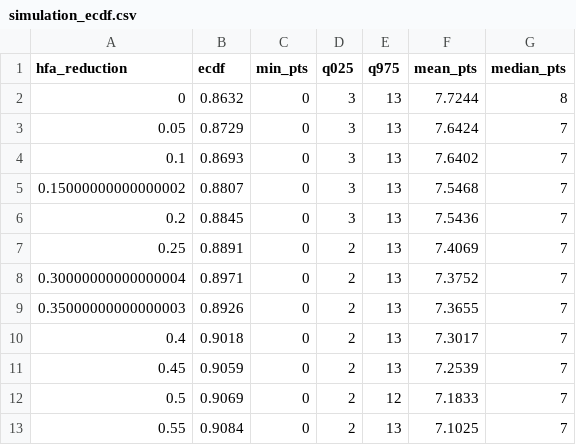
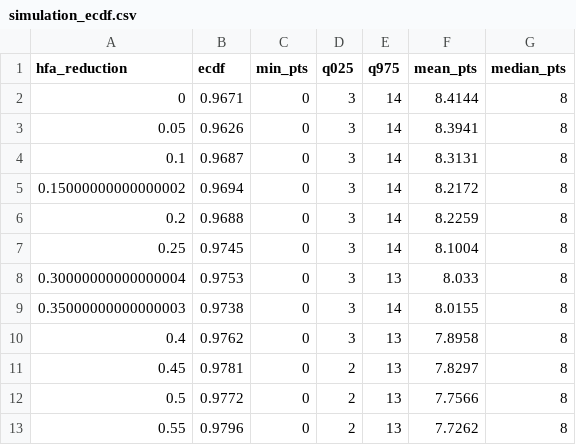
Before and after one commit to lbenz730/soccer_hfa, a CSV file: swiss_super_league/sims/simulation_ecdf.csv, drawn as a sheet; only a part is shown; the diff covers the shown part only.

```diff
--- a/swiss_super_league/sims/simulation_ecdf.csv
+++ b/swiss_super_league/sims/simulation_ecdf.csv
@@ -1,13 +1,13 @@
 hfa_reduction,ecdf,min_pts,q025,q975,mean_pts,median_pts
-0,0.8632,0,3,13,7.7244,8
-0.05,0.8729,0,3,13,7.6424,7
-0.1,0.8693,0,3,13,7.6402,7
-0.15000000000000002,0.8807,0,3,13,7.5468,7
-0.2,0.8845,0,3,13,7.5436,7
-0.25,0.8891,0,2,13,7.4069,7
-0.30000000000000004,0.8971,0,2,13,7.3752,7
-0.35000000000000003,0.8926,0,2,13,7.3655,7
-0.4,0.9018,0,2,13,7.3017,7
-0.45,0.9059,0,2,13,7.2539,7
-0.5,0.9069,0,2,12,7.1833,7
-0.55,0.9084,0,2,13,7.1025,7
+0,0.9671,0,3,14,8.4144,8
+0.05,0.9626,0,3,14,8.3941,8
+0.1,0.9687,0,3,14,8.3131,8
+0.15000000000000002,0.9694,0,3,14,8.2172,8
+0.2,0.9688,0,3,14,8.2259,8
+0.25,0.9745,0,3,14,8.1004,8
+0.30000000000000004,0.9753,0,3,13,8.033,8
+0.35000000000000003,0.9738,0,3,14,8.0155,8
+0.4,0.9762,0,3,13,7.8958,8
+0.45,0.9781,0,2,13,7.8297,8
+0.5,0.9772,0,2,13,7.7566,8
+0.55,0.9796,0,2,13,7.7262,8
```
Also changed, not shown: 29 edited cells elsewhere in this file, austrian_bundesliga/sims/simulation_ecdf.csv, english_premier_league/sims/simulation_ecdf.csv, 39 other files.
